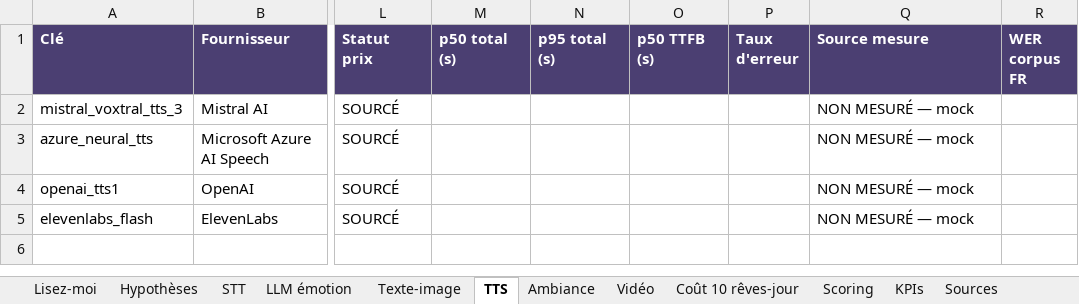
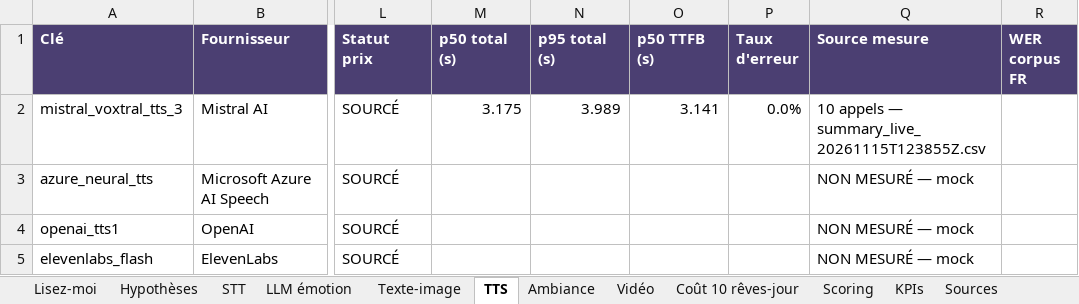
Before and after one commit to BrownGreg/dream, an Excel workbook: docs/preprod/annexes/benchmark.xlsx, sheet TTS, drawn as a sheet; only a part is shown, gaps mark what is left out; values as stored, in another font and other column widths than the file's, no borders; the diff names each change by its address in the sheet, - before the commit and + after, or states it on an @@ line.

Commit message:
docs(DREAM-21): bloc 1 — mesures réelles des modèles Mistral et conformité à jour (#43)
Campagne `run_latency.py --live -n 10` du 15/11/2026, 40 appels, 0 échec :
p95 Voxtral Mini 1,44 s, Voxtral Small 1,49 s, Mistral Small 4 1,56 s,
Voxtral TTS 3,99 s ; WER Voxtral Mini 1,3 %, Small 0,8 % ; 10 sorties LLM
sur 10 conformes au schéma.

Deux défauts des scripts, invisibles tant qu'ils ne tournaient qu'en mock
ou en local :
- providers/base.py lisait le corps avec aiter_raw : réponse gzip de
  Mistral non décodée (UnicodeDecodeError) ; aiter_bytes la décode ;
- build_report.py et build_xlsx.py ne lisaient que le dernier wer_*.csv :
  une campagne live effaçait le WER local ; ils gardent désormais la
  dernière mesure de chaque fournisseur.

Tableaux du benchmark régénérés (_gen, benchmark.xlsx), dossier de cadrage
et spécifications mis à jour (KPI K1, K3, K4, K7, lecture des résultats,
SLO) et recompilés (Typst et Eisvogel, pages inchangées : 15, 10, 31, 18).
Conformité du bloc 1 : Jira importé, dépôt GitHub, mesures live.

```diff
--- a/docs/preprod/annexes/benchmark.xlsx (sheet TTS)
+++ b/docs/preprod/annexes/benchmark.xlsx (sheet TTS)
-M2 (p50 total (s)): (empty)
+M2 (p50 total (s)): 3.175
-N2 (p95 total (s)): (empty)
+N2 (p95 total (s)): 3.989
-O2 (p50 TTFB (s)): (empty)
+O2 (p50 TTFB (s)): 3.141
-P2 (Taux d'erreur): (empty)
+P2 (Taux d'erreur): 0.0%
-Q2 (Source mesure): NON MESURÉ — mock
+Q2 (Source mesure): 10 appels — summary_live_20261115T123855Z.csv
```
Also changed, not shown: sheet STT, sheet LLM émotion, sheet KPIs, sheet Lisez-moi, 18 other files.
